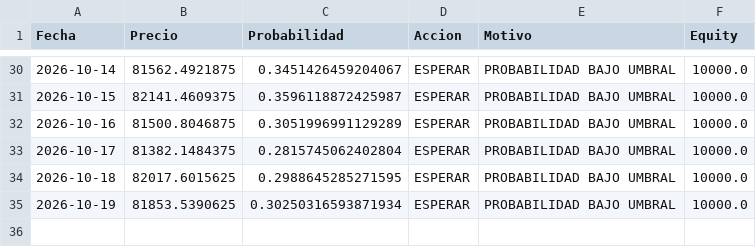
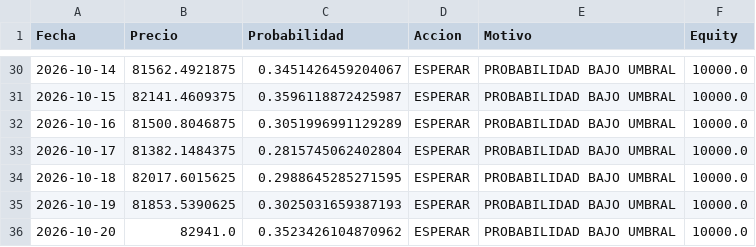
Before and after one commit to user12202912-hue/BTC-AI-BOT, a CSV file: log.csv, drawn as a sheet; only a part is shown, gaps mark what is left out.

```diff
--- a/log.csv
+++ b/log.csv
@@ -34,2 +34,3 @@ Fecha,Precio,Probabilidad,Accion,Motivo,Equity
 2026-10-18,82017.6015625,0.2988645285271595,ESPERAR,PROBABILIDAD BAJO UMBRAL,10000.0
-2026-10-19,81853.5390625,0.30250316593871934,ESPERAR,PROBABILIDAD BAJO UMBRAL,10000.0
+2026-10-19,81853.5390625,0.3025031659387193,ESPERAR,PROBABILIDAD BAJO UMBRAL,10000.0
+2026-10-20,82941.0,0.3523426104870962,ESPERAR,PROBABILIDAD BAJO UMBRAL,10000.0
```
Also changed, not shown: equity.csv, senales.csv, 1 other file.
